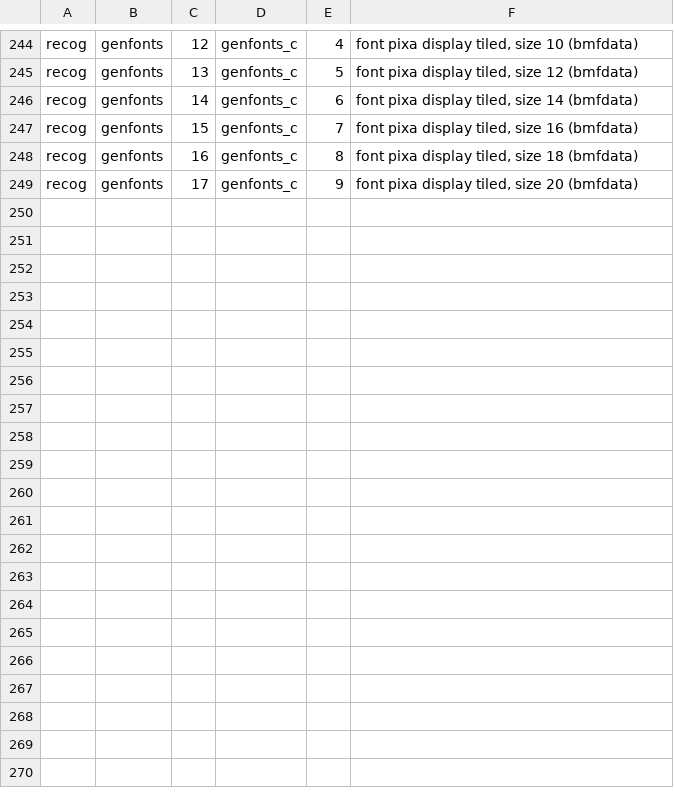
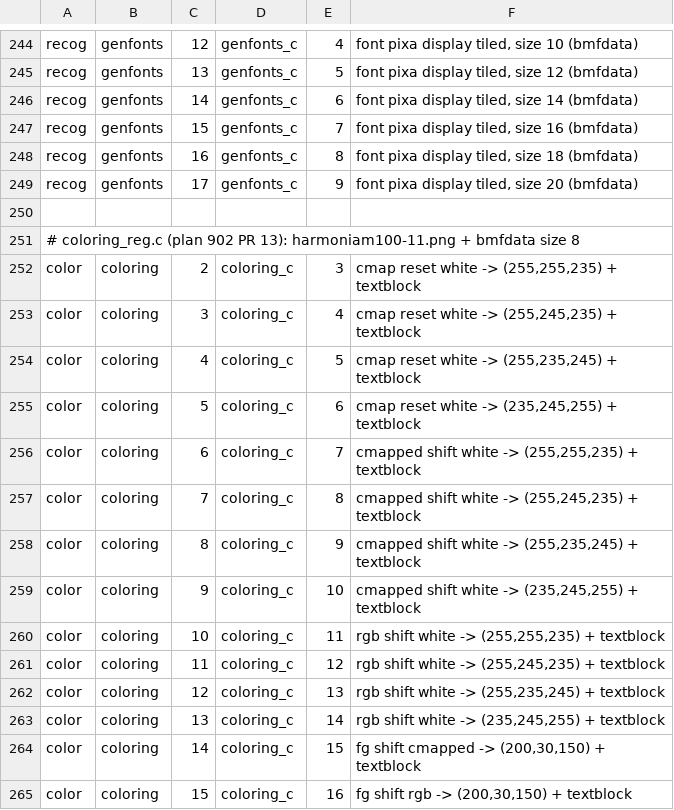
Before and after one commit to tagawa0525/leptonica-rs, a TSV file: scripts/golden_map.tsv, drawn as a sheet; only a part is shown, gaps mark what is left out.

```diff
--- a/scripts/golden_map.tsv
+++ b/scripts/golden_map.tsv
@@ -249 +249,17 @@ recog	genfonts	16	genfonts_c	8	font pixa display tiled, size 18 (bmfdata)
 recog	genfonts	17	genfonts_c	9	font pixa display tiled, size 20 (bmfdata)
+
+# coloring_reg.c (plan 902 PR 13): harmoniam100-11.png + bmfdata size 8
+color	coloring	2	coloring_c	3	cmap reset white -> (255,255,235) + textblock
+color	coloring	3	coloring_c	4	cmap reset white -> (255,245,235) + textblock
+color	coloring	4	coloring_c	5	cmap reset white -> (255,235,245) + textblock
+color	coloring	5	coloring_c	6	cmap reset white -> (235,245,255) + textblock
+color	coloring	6	coloring_c	7	cmapped shift white -> (255,255,235) + textblock
+color	coloring	7	coloring_c	8	cmapped shift white -> (255,245,235) + textblock
+color	coloring	8	coloring_c	9	cmapped shift white -> (255,235,245) + textblock
+color	coloring	9	coloring_c	10	cmapped shift white -> (235,245,255) + textblock
+color	coloring	10	coloring_c	11	rgb shift white -> (255,255,235) + textblock
+color	coloring	11	coloring_c	12	rgb shift white -> (255,245,235) + textblock
+color	coloring	12	coloring_c	13	rgb shift white -> (255,235,245) + textblock
+color	coloring	13	coloring_c	14	rgb shift white -> (235,245,255) + textblock
+color	coloring	14	coloring_c	15	fg shift cmapped -> (200,30,150) + textblock
+color	coloring	15	coloring_c	16	fg shift rgb -> (200,30,150) + textblock
```
